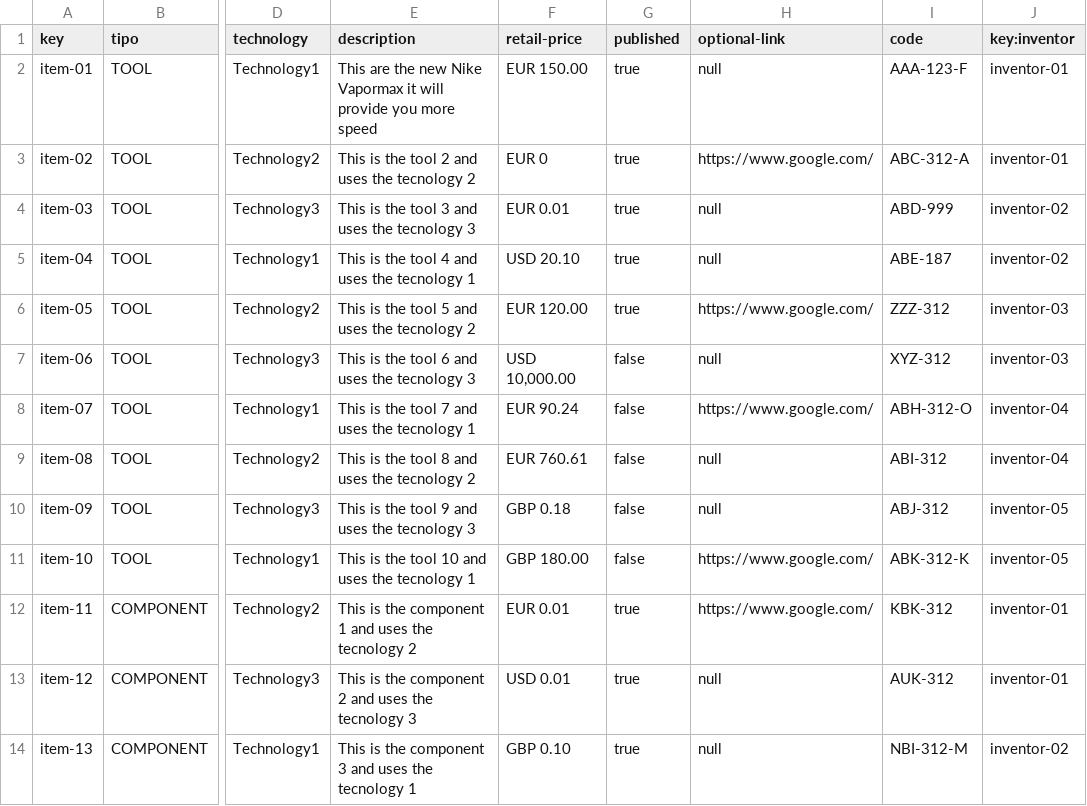
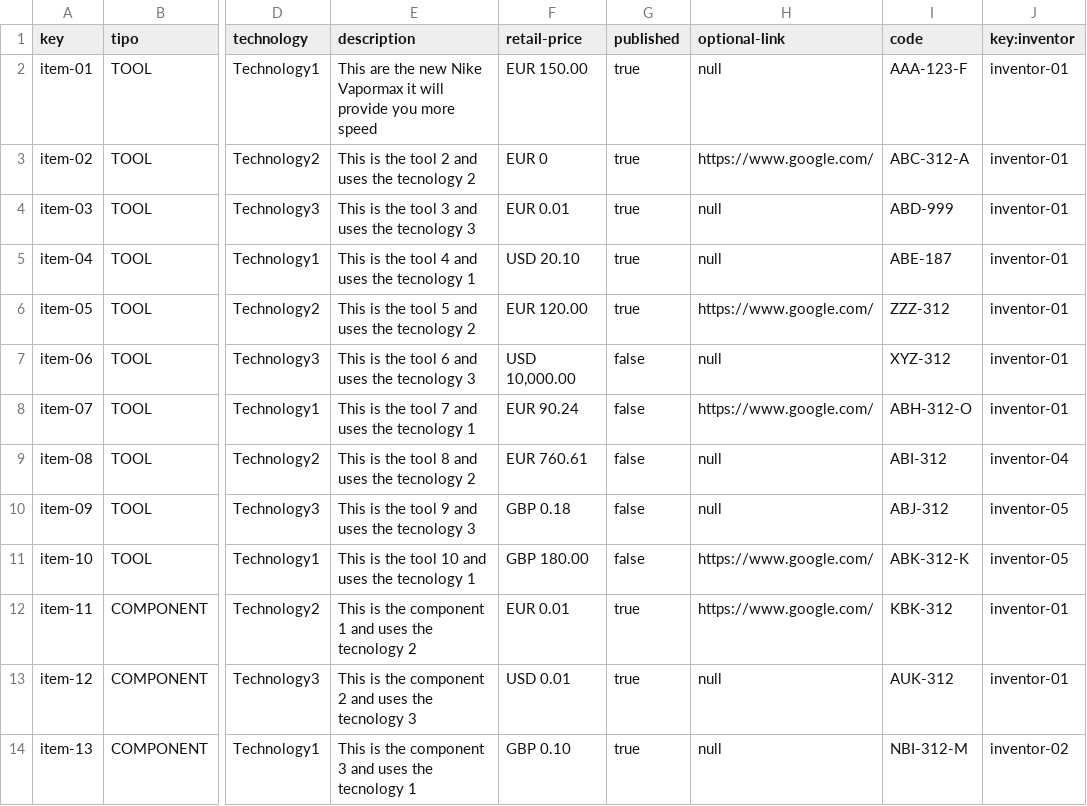
Before and after one commit to jesrolcad/Acme-Toolkits, a CSV file: src/main/webapp/WEB-INF/resources/sample-data/item.csv, drawn as a sheet; only a part is shown, gaps mark what is left out; the diff names each change by its address in the sheet, - before the commit and + after, or states it on an @@ line.

Commit message:
Correccion de Item en la base de datos
Se ha puesto los inventors de forma correcta

```diff
--- a/src/main/webapp/WEB-INF/resources/sample-data/item.csv
+++ b/src/main/webapp/WEB-INF/resources/sample-data/item.csv
-J4:J5 (key:inventor): inventor-02
+J4:J5 (key:inventor): inventor-01
-J6:J7 (key:inventor): inventor-03
+J6:J7 (key:inventor): inventor-01
-J8 (key:inventor): inventor-04
+J8 (key:inventor): inventor-01
```
Also changed, not shown: 1 other file.
